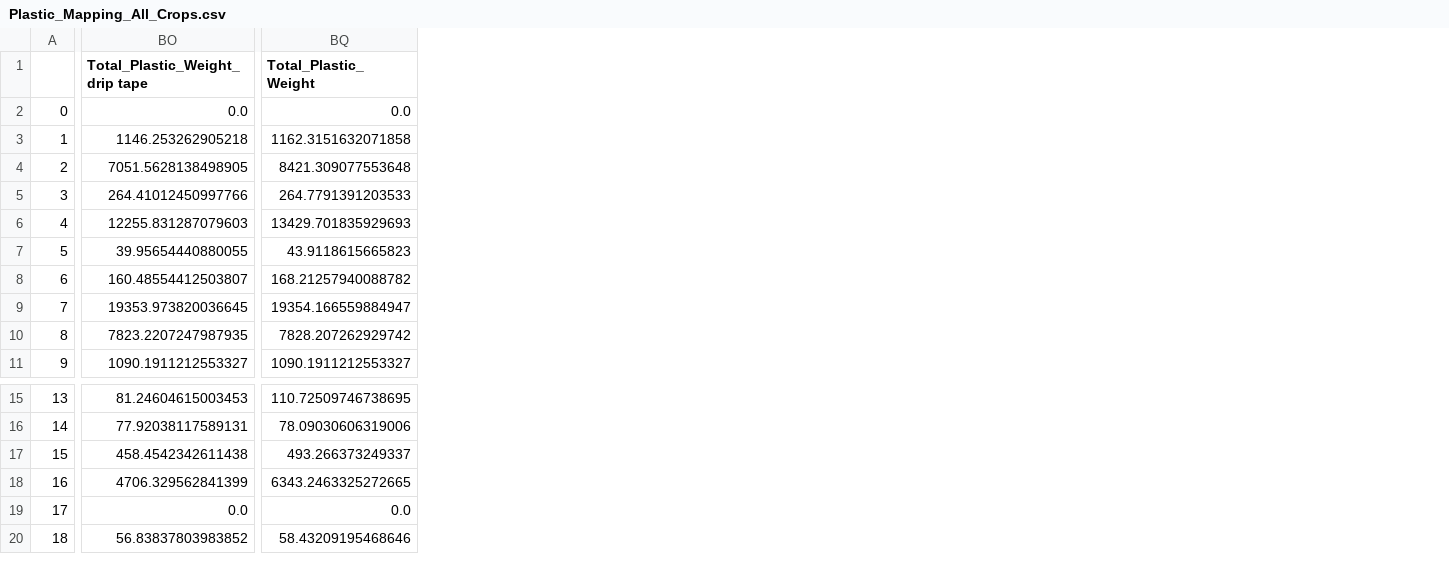
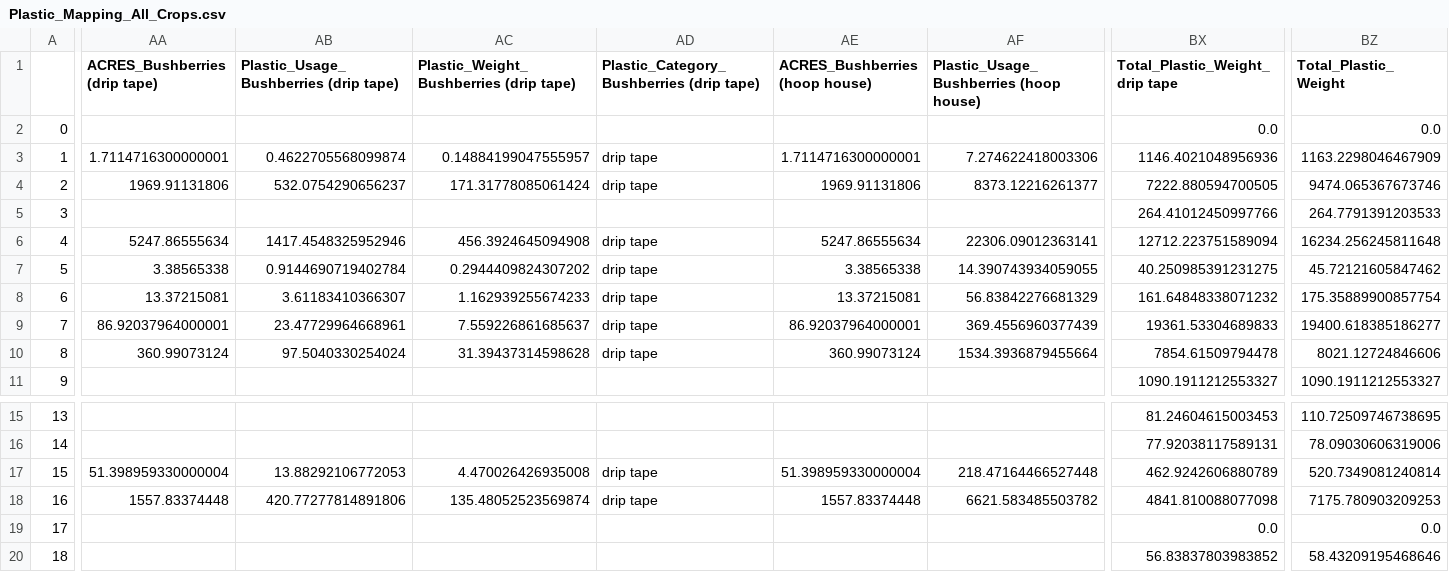
Before and after one commit to tnc-ca-geo/rs-ag-plastics, a CSV file: output/Plastic_Mapping_All_Crops.csv, drawn as a sheet; only a part is shown, gaps mark what is left out; addresses are those after the commit; the diff covers the shown part only; the diff names each change by its address in the sheet, - before the commit and + after, or states it on an @@ line.

Commit message:
Update map style, add output pdf

```diff
--- a/output/Plastic_Mapping_All_Crops.csv
+++ b/output/Plastic_Mapping_All_Crops.csv
+column AA (ACRES_Bushberries (drip tape)), rows 3-10: 1.7114716300000001 | 1969.91131806 |  | 5247.86555634 | 3.38565338 | 13.37215081 | 86.92037964000001 | 360.99073124; rows 17-18: 51.398959330000004 | 1557.83374448
+column AB, rows 1-10: Plastic_Usage_Bushberries (drip tape) |  | 0.4622705568099874 | 532.0754290656237 |  | 1417.4548325952946 | 0.9144690719402784 | 3.61183410366307 | 23.47729964668961 | 97.5040330254024; rows 17-18: 13.88292106772053 | 420.77277814891806
+column AC, rows 1-10: Plastic_Weight_Bushberries (drip tape) |  | 0.14884199047555957 | 171.31778085061424 |  | 456.3924645094908 | 0.2944409824307202 | 1.162939255674233 | 7.559226861685637 | 31.39437314598628; rows 17-18: 4.470026426935008 | 135.48052523569874
+column AD, rows 1-10: Plastic_Category_Bushberries (drip tape) |  | drip tape | drip tape |  | drip tape | drip tape | drip tape | drip tape | drip tape; rows 17-18: drip tape | drip tape
+column AE (ACRES_Bushberries (hoop house)), rows 3-10: 1.7114716300000001 | 1969.91131806 |  | 5247.86555634 | 3.38565338 | 13.37215081 | 86.92037964000001 | 360.99073124; rows 17-18: 51.398959330000004 | 1557.83374448
+column AF, rows 1-10: Plastic_Usage_Bushberries (hoop house) |  | 7.274622418003306 | 8373.12216261377 |  | 22306.09012363141 | 14.390743934059055 | 56.83842276681329 | 369.4556960377439 | 1534.3936879455664; rows 17-18: 218.47164466527448 | 6621.583485503782
-BX3 (Total_Plastic_Weight_drip tape): 1146.253262905218
+BX3 (Total_Plastic_Weight_drip tape): 1146.4021048956936
-BZ3 (Total_Plastic_Weight): 1162.3151632071858
+BZ3 (Total_Plastic_Weight): 1163.2298046467909
-BX4 (Total_Plastic_Weight_drip tape): 7051.5628138498905
+BX4 (Total_Plastic_Weight_drip tape): 7222.880594700505
-BZ4 (Total_Plastic_Weight): 8421.309077553648
+BZ4 (Total_Plastic_Weight): 9474.065367673746
-BX6 (Total_Plastic_Weight_drip tape): 12255.831287079603
+BX6 (Total_Plastic_Weight_drip tape): 12712.223751589094
-BZ6 (Total_Plastic_Weight): 13429.701835929693
+BZ6 (Total_Plastic_Weight): 16234.256245811648
-BX7 (Total_Plastic_Weight_drip tape): 39.95654440880055
+BX7 (Total_Plastic_Weight_drip tape): 40.250985391231275
-BZ7 (Total_Plastic_Weight): 43.9118615665823
+BZ7 (Total_Plastic_Weight): 45.72121605847462
-BX8 (Total_Plastic_Weight_drip tape): 160.48554412503807
+BX8 (Total_Plastic_Weight_drip tape): 161.64848338071232
-BZ8 (Total_Plastic_Weight): 168.21257940088782
+BZ8 (Total_Plastic_Weight): 175.35889900857754
-BX9 (Total_Plastic_Weight_drip tape): 19353.973820036645
+BX9 (Total_Plastic_Weight_drip tape): 19361.53304689833
-BZ9 (Total_Plastic_Weight): 19354.166559884947
+BZ9 (Total_Plastic_Weight): 19400.618385186277
-BX10 (Total_Plastic_Weight_drip tape): 7823.2207247987935
+BX10 (Total_Plastic_Weight_drip tape): 7854.61509794478
-BZ10 (Total_Plastic_Weight): 7828.207262929742
+BZ10 (Total_Plastic_Weight): 8021.12724846606
-BX17 (Total_Plastic_Weight_drip tape): 458.4542342611438
+BX17 (Total_Plastic_Weight_drip tape): 462.9242606880789
-BZ17 (Total_Plastic_Weight): 493.266373249337
+BZ17 (Total_Plastic_Weight): 520.7349081240814
-BX18 (Total_Plastic_Weight_drip tape): 4706.329562841399
+BX18 (Total_Plastic_Weight_drip tape): 4841.810088077098
-BZ18 (Total_Plastic_Weight): 6343.2463325272665
+BZ18 (Total_Plastic_Weight): 7175.780903209253
```
Also changed, not shown: 4 added columns, 1 removed column and 56 edited cells elsewhere in this file, input_from_ERG.csv, 28 other files.
